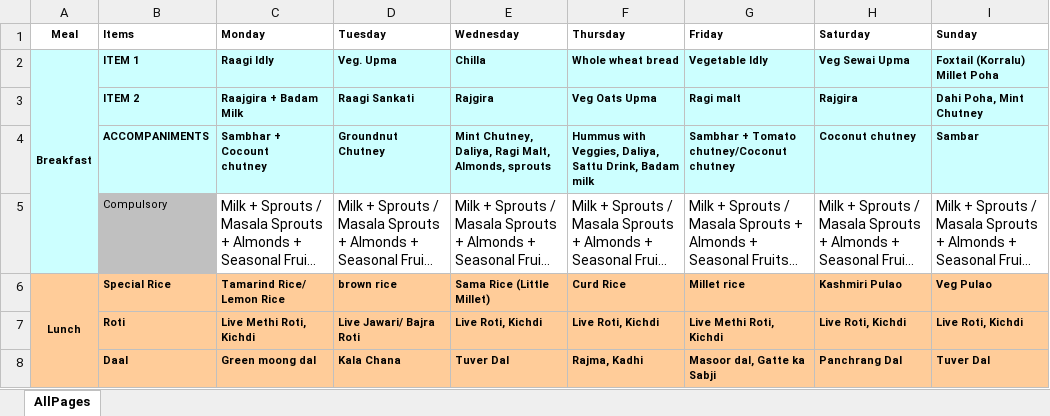
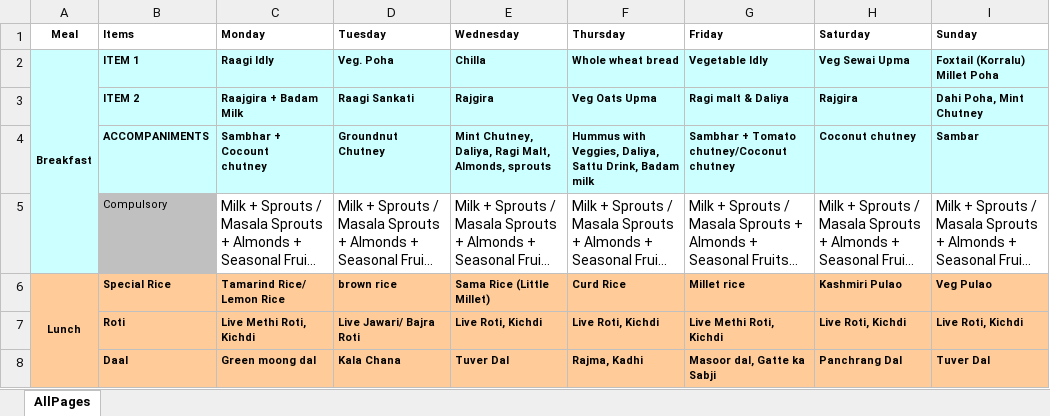
Before and after one commit to vjspranav/IIITMessMenu, an Excel workbook: excel_menu/yuktahar.xlsx, sheet AllPages, drawn as a sheet; only a part is shown; long unchanged cells end in …; values as stored, in another font and other column widths than the file's, no borders; the diff names each change by its address in the sheet, - before the commit and + after, or states it on an @@ line.

Commit message:
south, yuktahar mistakes rectified

```diff
--- a/excel_menu/yuktahar.xlsx (sheet AllPages)
+++ b/excel_menu/yuktahar.xlsx (sheet AllPages)
-D2 (Tuesday): Veg. Upma
+D2 (Tuesday): Veg. Poha
-G3 (Friday): Ragi malt
+G3 (Friday): Ragi malt & Daliya
```
Also changed, not shown: excel_menu/southmess.xlsx, 5 other files.
